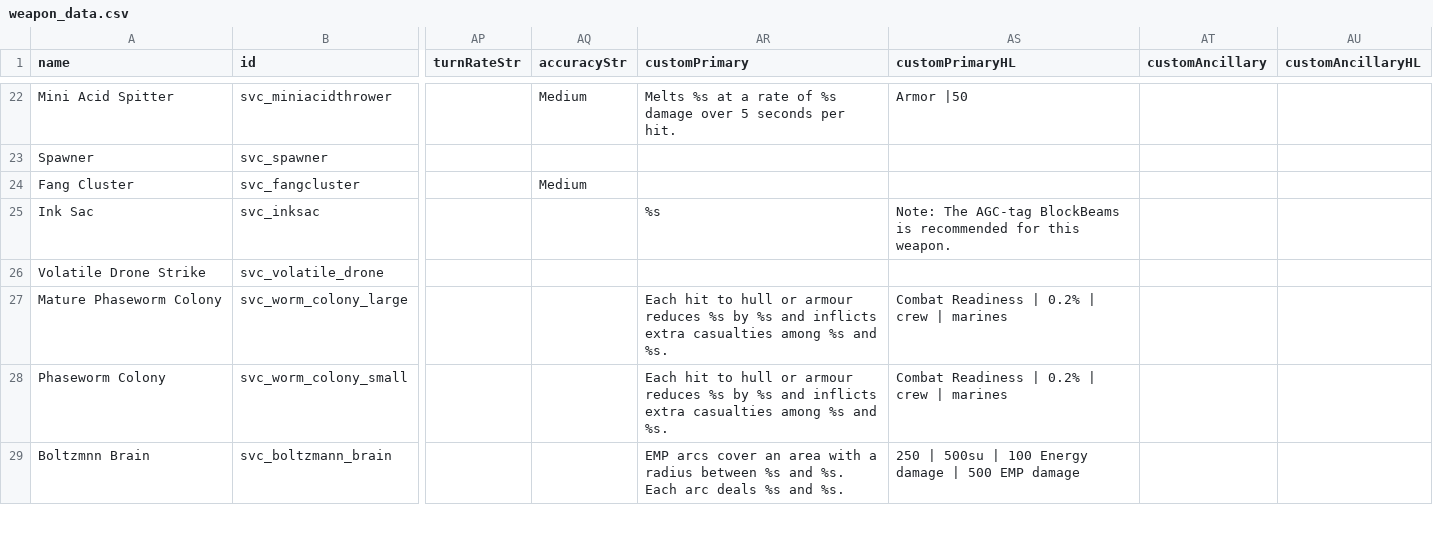
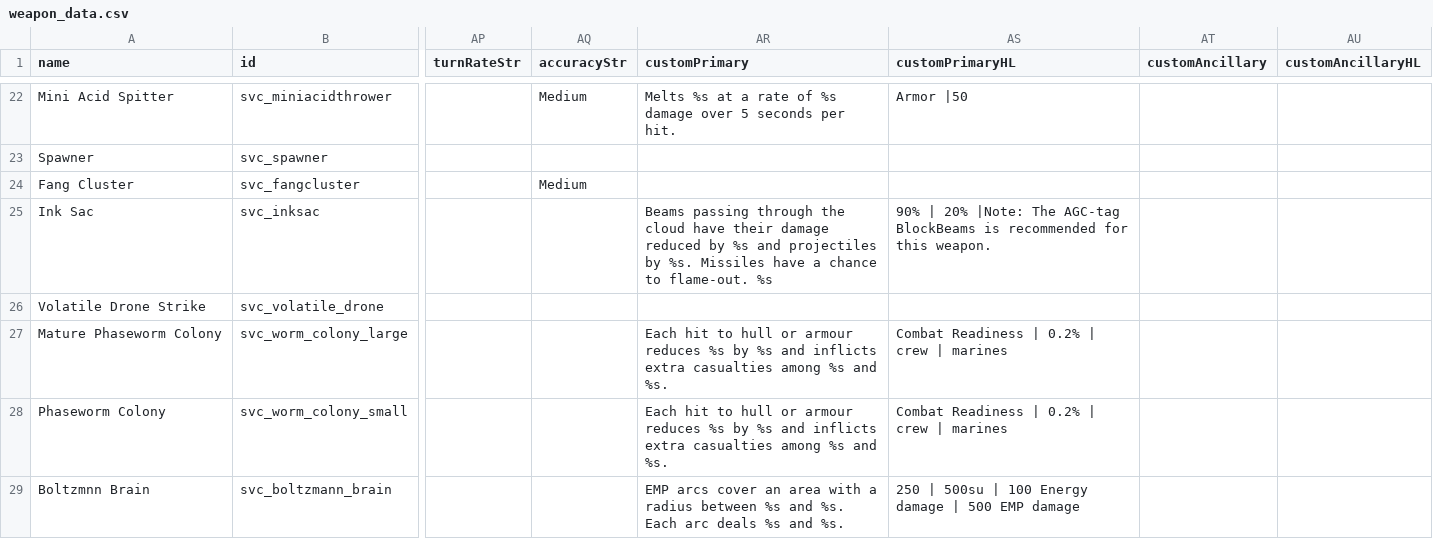
Before and after one commit to DesperatePeter/starsector-symbiotic-void-creatures, a CSV file: data/weapons/weapon_data.csv, drawn as a sheet; only a part is shown, gaps mark what is left out; the diff names each change by its address in the sheet, - before the commit and + after, or states it on an @@ line.

```diff
--- a/data/weapons/weapon_data.csv
+++ b/data/weapons/weapon_data.csv
-AR25 (customPrimary): %s
+AR25 (customPrimary): Beams passing through the cloud have their damage reduced by %s and projectiles by %s. Missiles have a chance to flame-out. %s
-AS25 (customPrimaryHL): Note: The AGC-tag…
+AS25 (customPrimaryHL): 90% | 20% |Note: The AGC-tag…
```
Also changed, not shown: data/campaign/special_items.csv, 10 other files.
